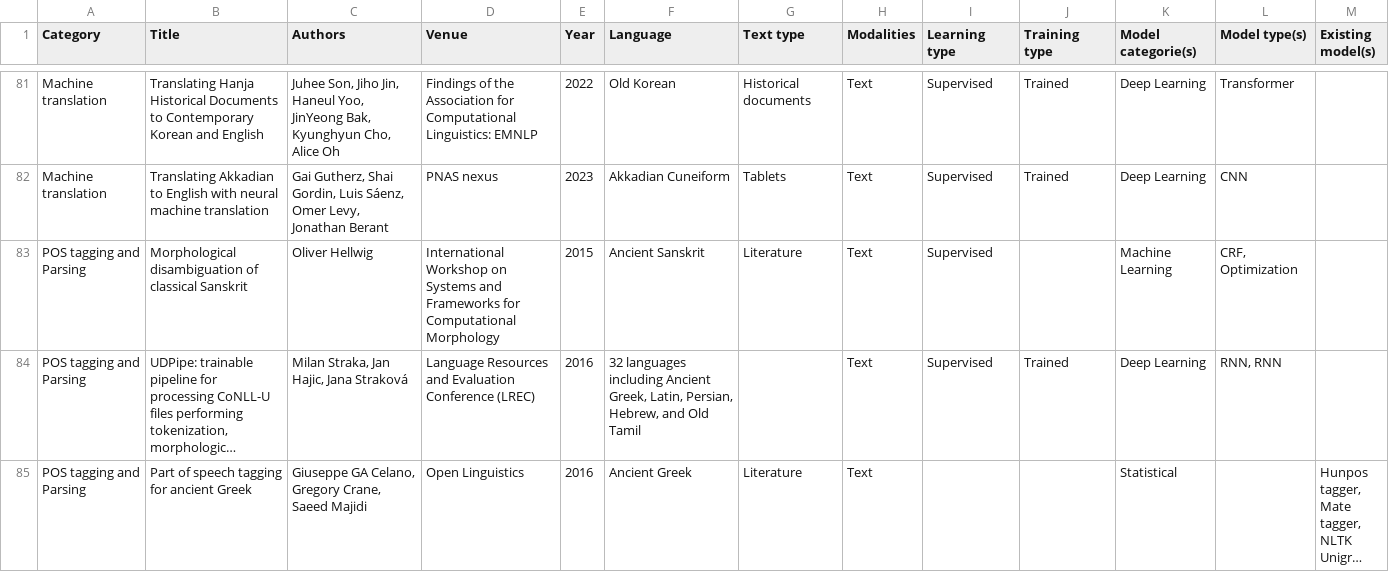
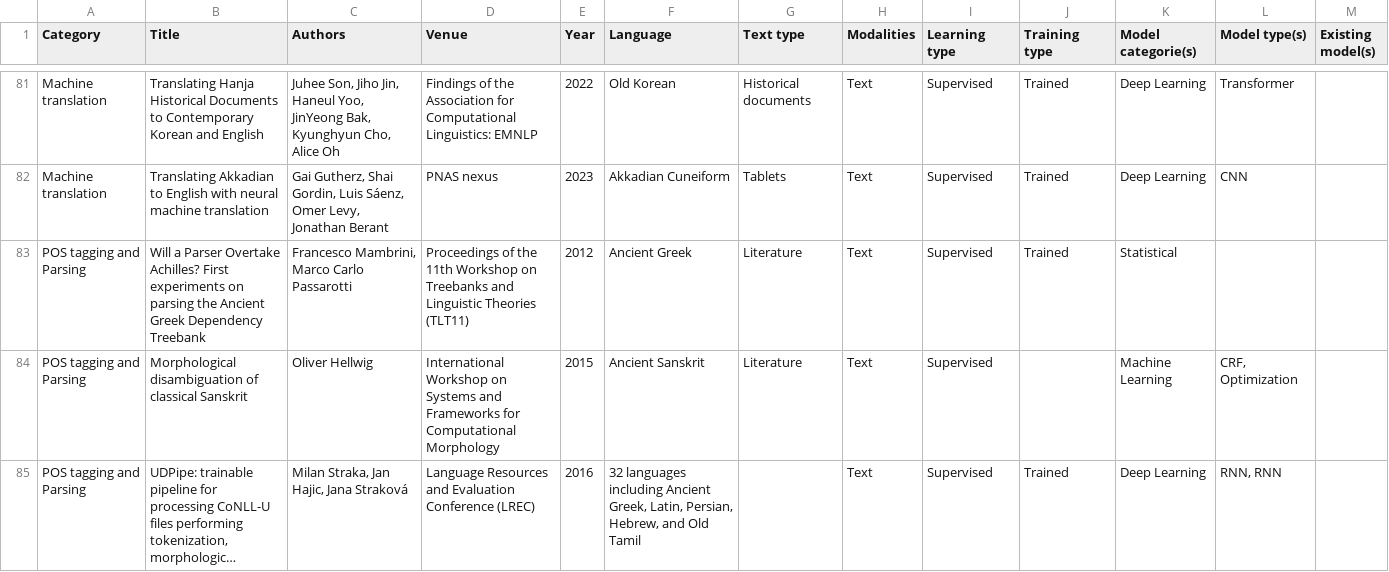
Before and after one commit to ancientml/ml-for-ancient-languages, a CSV file: taxonomy/taxonomy.csv, drawn as a sheet; only a part is shown, gaps mark what is left out; the shorter side is filled out with more unchanged rows; long unchanged cells end in …; the diff names each change by its address in the sheet, - before the commit and + after, or states it on an @@ line.

Commit message:
Mambrini & Passarotti (2012) on parsing Ancient Greek added

```diff
--- a/taxonomy/taxonomy.csv
+++ b/taxonomy/taxonomy.csv
+row 83: POS tagging and Parsing | Will a Parser Overtake Achilles? First experiments on parsing the Ancient Greek Dependency Treebank | Francesco Mambrini, Marco Carlo Passarotti | Proceedings of the 11th Workshop on Treebanks and Linguistic Theories (TLT11) | 2012 | Ancient Greek | Literature | Text | Supervised | Trained | Statistical
```
Also changed, not shown: 1 other file.
